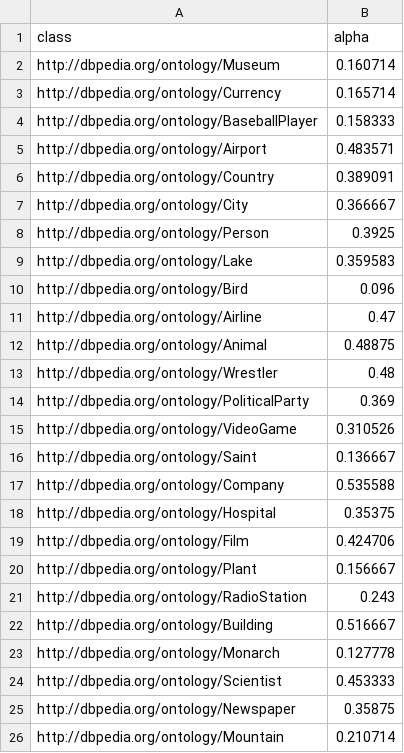
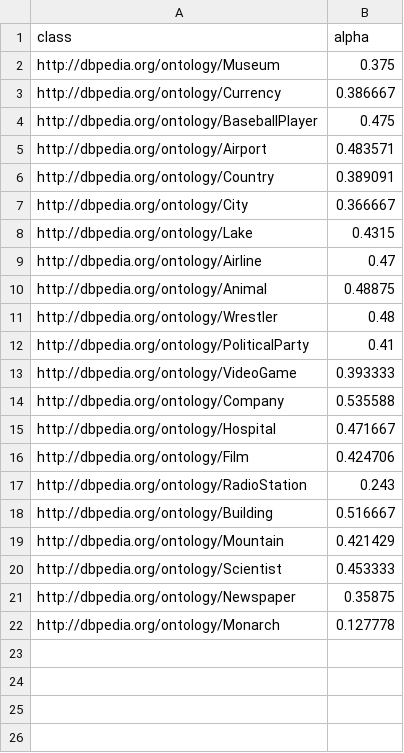
Before and after one commit to oeg-upm/tada-hdt-entity-experiment, a CSV file: opt_alphas.csv, drawn as a sheet.

Commit message:
fix stored alpha

```diff
--- a/opt_alphas.csv
+++ b/opt_alphas.csv
@@ -1,5 +1,5 @@
 class,alpha
-http://dbpedia.org/ontology/Museum,0.160714
-http://dbpedia.org/ontology/Currency,0.165714
-http://dbpedia.org/ontology/BaseballPlayer,0.158333
+http://dbpedia.org/ontology/Museum,0.375
+http://dbpedia.org/ontology/Currency,0.386667
+http://dbpedia.org/ontology/BaseballPlayer,0.475
 http://dbpedia.org/ontology/Airport,0.483571
@@ -7,5 +7,3 @@ http://dbpedia.org/ontology/Country,0.389091
 http://dbpedia.org/ontology/City,0.366667
-http://dbpedia.org/ontology/Person,0.3925
-http://dbpedia.org/ontology/Lake,0.359583
-http://dbpedia.org/ontology/Bird,0.096
+http://dbpedia.org/ontology/Lake,0.4315
 http://dbpedia.org/ontology/Airline,0.47
@@ -13,14 +11,12 @@ http://dbpedia.org/ontology/Animal,0.48875
 http://dbpedia.org/ontology/Wrestler,0.48
-http://dbpedia.org/ontology/PoliticalParty,0.369
-http://dbpedia.org/ontology/VideoGame,0.310526
-http://dbpedia.org/ontology/Saint,0.136667
+http://dbpedia.org/ontology/PoliticalParty,0.41
+http://dbpedia.org/ontology/VideoGame,0.393333
 http://dbpedia.org/ontology/Company,0.535588
-http://dbpedia.org/ontology/Hospital,0.35375
+http://dbpedia.org/ontology/Hospital,0.471667
 http://dbpedia.org/ontology/Film,0.424706
-http://dbpedia.org/ontology/Plant,0.156667
 http://dbpedia.org/ontology/RadioStation,0.243
 http://dbpedia.org/ontology/Building,0.516667
-http://dbpedia.org/ontology/Monarch,0.127778
+http://dbpedia.org/ontology/Mountain,0.421429
 http://dbpedia.org/ontology/Scientist,0.453333
 http://dbpedia.org/ontology/Newspaper,0.35875
-http://dbpedia.org/ontology/Mountain,0.210714
+http://dbpedia.org/ontology/Monarch,0.127778
```
Also changed, not shown: acc_pred_class.csv, 3 other files.
